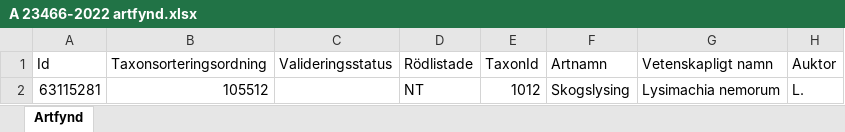
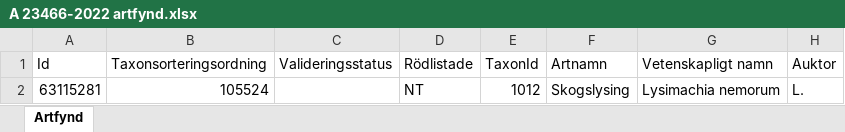
Before and after one commit to klasma/Logging_1270, an Excel workbook: artfynd/A 23466-2022 artfynd.xlsx, sheet Artfynd, drawn as a sheet; only a part is shown; values as stored, in another font and other column widths than the file's, no borders; the diff names each change by its address in the sheet, - before the commit and + after, or states it on an @@ line.

```diff
--- a/artfynd/A 23466-2022 artfynd.xlsx (sheet Artfynd)
+++ b/artfynd/A 23466-2022 artfynd.xlsx (sheet Artfynd)
-B2 (Taxonsorteringsordning): 105512
+B2 (Taxonsorteringsordning): 105524
```
Also changed, not shown: artfynd/A 2018-2024 artfynd.xlsx, artfynd/A 26958-2025 artfynd.xlsx, 51 other files.
